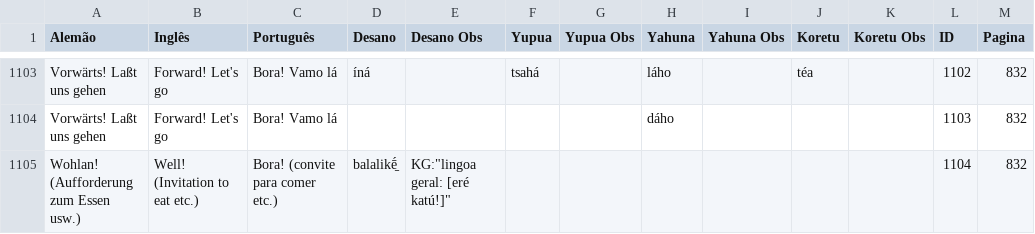
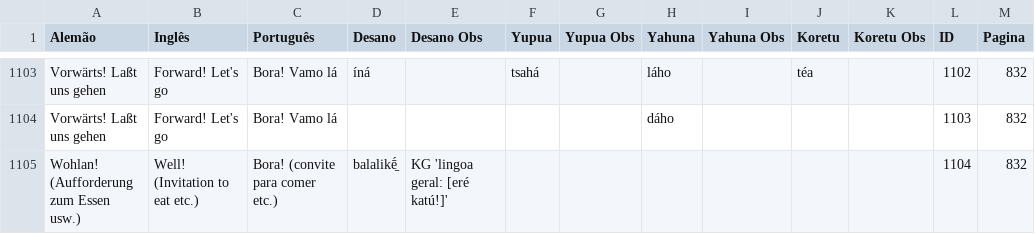
Before and after one commit to MottaAM/koch-grunberg, a CSV file: koch-grunberg koretu yahuna yupua - Tabela unificada.csv, drawn as a sheet; only a part is shown, gaps mark what is left out.

Commit message:
Update koch-grunberg koretu yahuna yupua - Tabela unificada.csv
erro nas aspas

```diff
--- a/koch-grunberg koretu yahuna yupua - Tabela unificada.csv
+++ b/koch-grunberg koretu yahuna yupua - Tabela unificada.csv
@@ -1104,2 +1104,2 @@ Vorwärts! Laßt uns gehen,Forward! Let's go,Bora! Vamo lá,íná ,,tsahá,,láh
 Vorwärts! Laßt uns gehen,Forward! Let's go,Bora! Vamo lá,,,,,dáho,,,,1103,832
-"Wohlan! (Aufforderung zum Essen usw.)","Well! (Invitation to eat etc.)",Bora! (convite para comer etc.),balalikḗ̠,KG:"lingoa geral: [eré katú!]",,,,,,,1104,832
+"Wohlan! (Aufforderung zum Essen usw.)","Well! (Invitation to eat etc.)",Bora! (convite para comer etc.),balalikḗ̠,KG 'lingoa geral: [eré katú!]',,,,,,,1104,832
```
